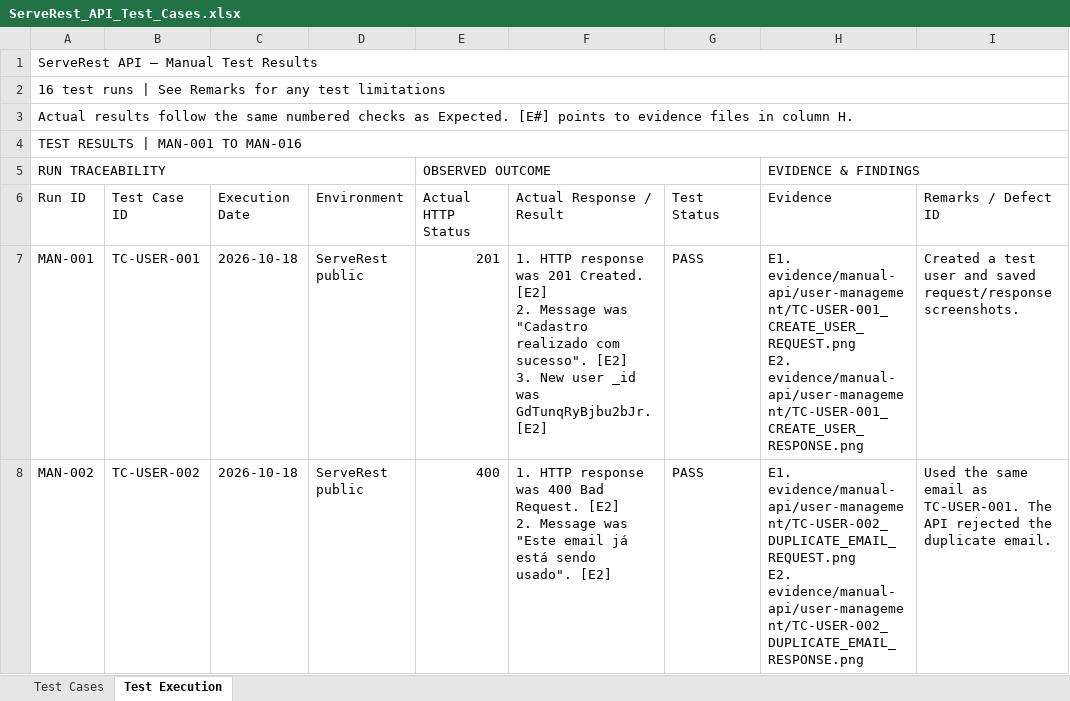
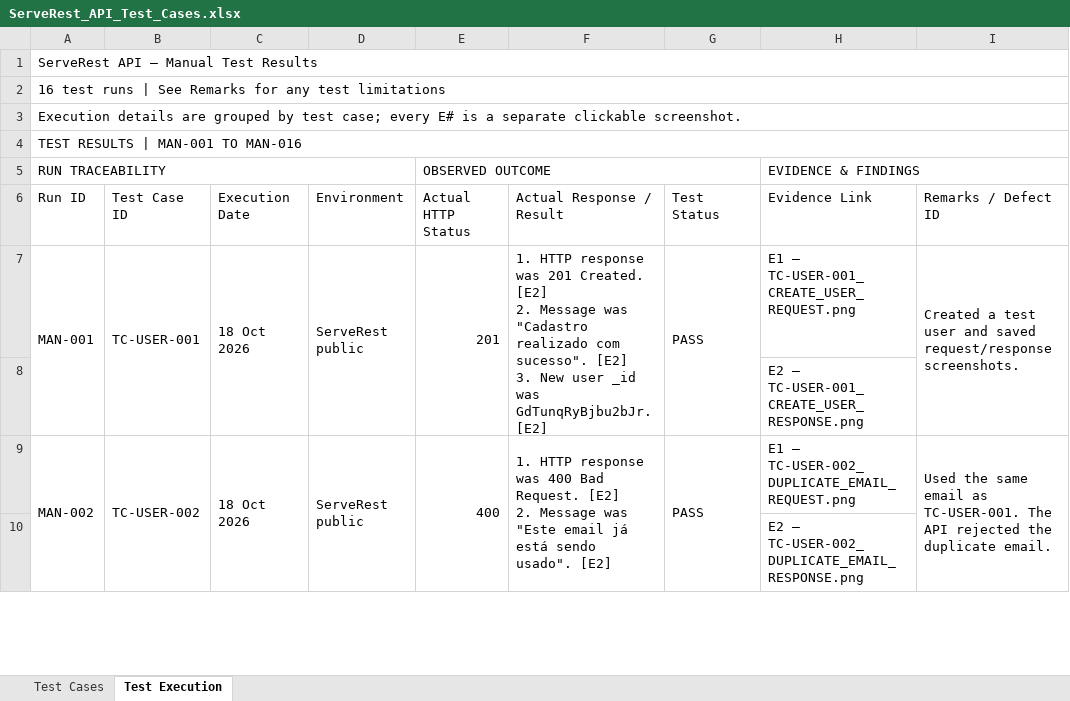
Before and after one commit to kritsada-chaisongkram/serverest-api-testing, an Excel workbook: test-documentation/ServeRest_API_Test_Cases.xlsx, sheet Test Execution, drawn as a sheet; only a part is shown; values as stored, in another font and other column widths than the file's, no cell formats; conditional formats and table styles not drawn; addresses are those after the commit; ↵ is a line break in a cell; the diff covers the shown part only; the diff names each change by its address in the sheet, - before the commit and + after, or states it on an @@ line.

Commit message:
Add GitHub evidence links to manual API test results

```diff
--- a/test-documentation/ServeRest_API_Test_Cases.xlsx (sheet Test Execution)
+++ b/test-documentation/ServeRest_API_Test_Cases.xlsx (sheet Test Execution)
-A3 (Run ID): Actual results follow the same numbered checks as Expected. [E#] points to evidence files in column H.
+A3 (Run ID): Execution details are grouped by test case; every E# is a separate clickable screenshot.
-H6: Evidence
+H6: Evidence Link
+A7:A8 merged
+B7:B8 merged
-C7 (Execution Date): 2026-10-18
+C7 (Execution Date): 18 Oct 2026
+C7:C8 merged
+D7:D8 merged
+E7:E8 merged
+F7:F8 merged
+G7:G8 merged
-H7 (Evidence Link): E1. evidence/manual-api/user-management/TC-USER-001_CREATE_USER_REQUEST.png ↵ E2. evidence/manual-api/user-management/TC-USER-001_CREATE_USER_RESPONSE.png
+H7 (Evidence Link): E1 — TC-USER-001_CREATE_USER_REQUEST.png
+I7:I8 merged
+row 8:  |  |  |  |  |  |  | E2 — TC-USER-001_CREATE_USER_RESPONSE.png
+A9:A10 merged
+B9:B10 merged
-C9 (Execution Date): 2026-10-18
+C9 (Execution Date): 18 Oct 2026
+C9:C10 merged
+D9:D10 merged
+E9:E10 merged
+F9:F10 merged
+G9:G10 merged
-H9 (Evidence Link): E1. evidence/manual-api/user-management/TC-USER-002_DUPLICATE_EMAIL_REQUEST.png ↵ E2. evidence/manual-api/user-management/TC-USER-002_DUPLICATE_EMAIL_RESPONSE.png
+H9 (Evidence Link): E1 — TC-USER-002_DUPLICATE_EMAIL_REQUEST.png
+I9:I10 merged
+row 10:  |  |  |  |  |  |  | E2 — TC-USER-002_DUPLICATE_EMAIL_RESPONSE.png
```
Also changed, not shown: 30 added rows, 28 edited cells and merged cells elsewhere in this sheet, sheet Test Cases, cell formats.
